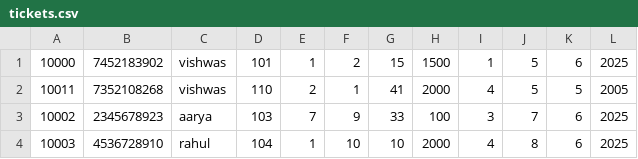
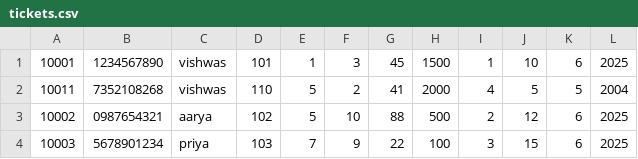
Before and after one commit to Vishwasdabhi/Train_booking_system, a CSV file: tickets.csv, drawn as a sheet; only a part is shown; the diff covers the shown part only.

```diff
--- a/tickets.csv
+++ b/tickets.csv
@@ -1,4 +1,4 @@
-10000,7452183902,vishwas,101,1,2,15,1500,1,5,6,2025
-10011,7352108268,vishwas,110,2,1,41,2000,4,5,5,2005
-10002,2345678923,aarya,103,7,9,33,100,3,7,6,2025
-10003,4536728910,rahul,104,1,10,10,2000,4,8,6,2025
+10001,1234567890,vishwas,101,1,3,45,1500,1,10,6,2025
+10011,7352108268,vishwas,110,5,2,41,2000,4,5,5,2004
+10002,0987654321,aarya,102,5,10,88,500,2,12,6,2025
+10003,5678901234,priya,103,7,9,22,100,3,15,6,2025
```
Also changed, not shown: 2 added rows, 2 removed rows and 35 edited cells elsewhere in this file, passengers.csv, trains.csv, 5 other files.
